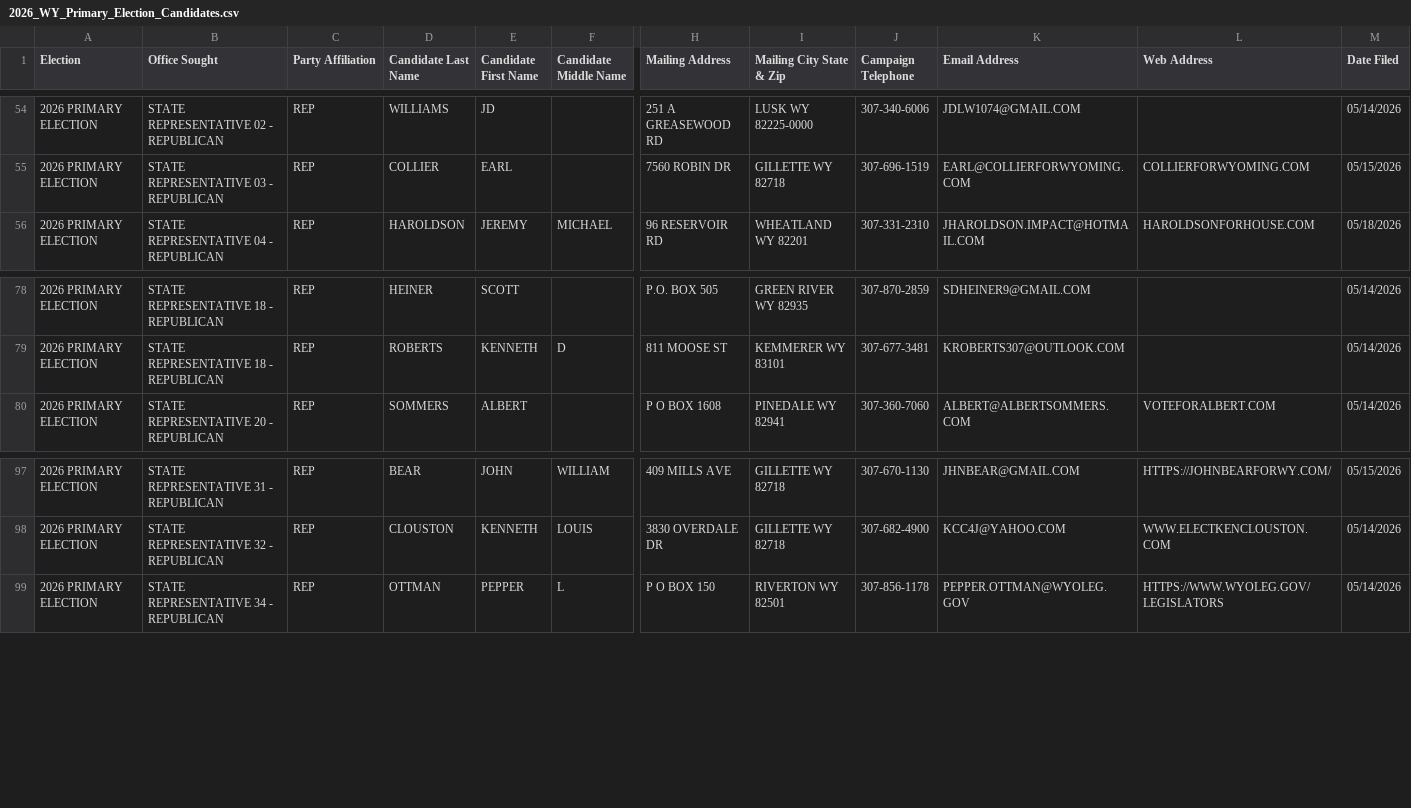
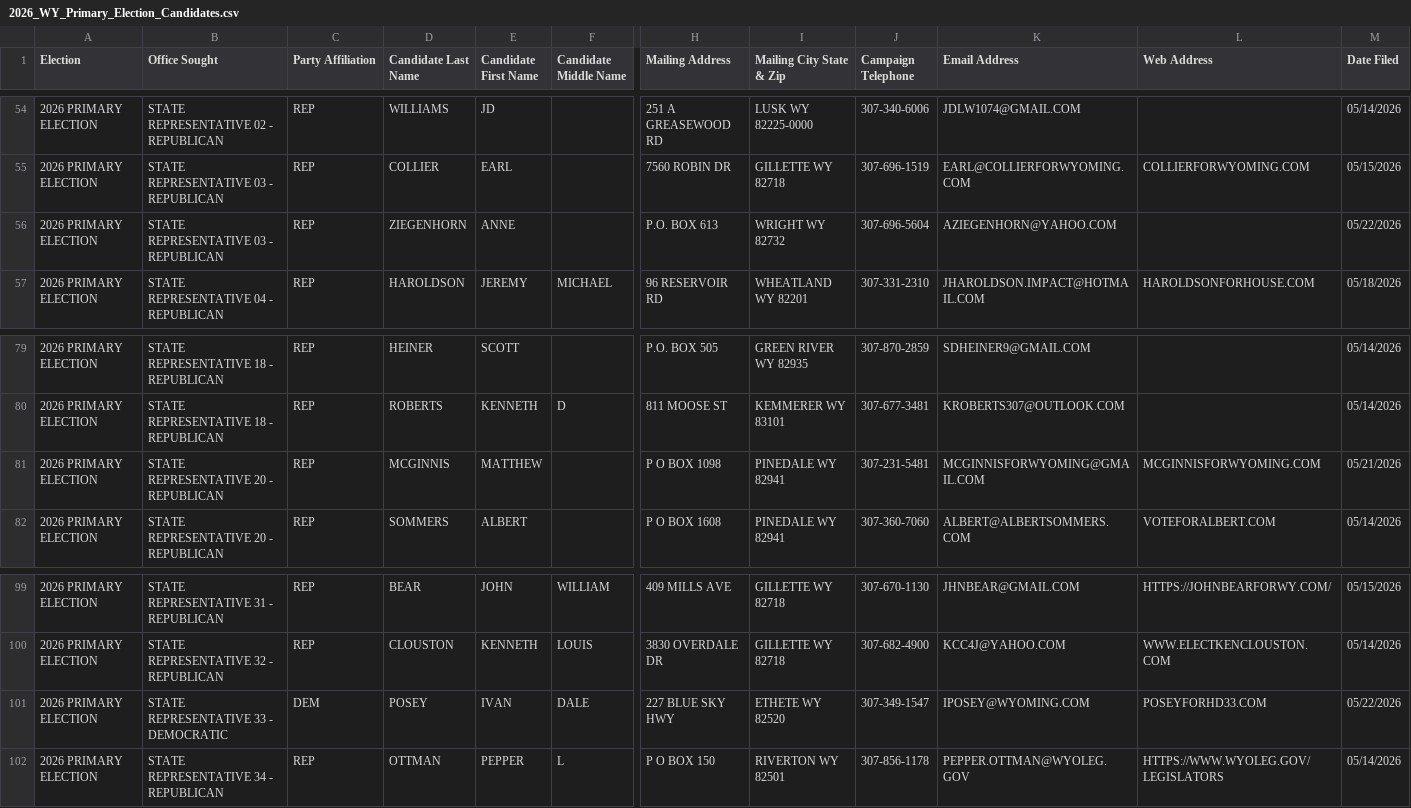
Before and after one commit to yincrash/wy_election_roster, a CSV file: 2026_WY_Primary_Election_Candidates.csv, drawn as a sheet; only a part is shown, gaps mark what is left out; rows hold the shown columns only; the diff names each change by its address in the sheet, - before the commit and + after, or states it on an @@ line.

```diff
--- a/2026_WY_Primary_Election_Candidates.csv
+++ b/2026_WY_Primary_Election_Candidates.csv
+row 56: 2026 PRIMARY ELECTION | STATE REPRESENTATIVE 03 - REPUBLICAN | REP | ZIEGENHORN | ANNE |  | P.O. BOX 613 | WRIGHT WY 82732 | 307-696-5604 | AZIEGENHORN@YAHOO.COM |  | 05/22/2026
+row 81: 2026 PRIMARY ELECTION | STATE REPRESENTATIVE 20 - REPUBLICAN | REP | MCGINNIS | MATTHEW |  | P O BOX 1098 | PINEDALE WY 82941 | 307-231-5481 | MCGINNISFORWYOMING@GMAIL.COM | MCGINNISFORWYOMING.COM | 05/21/2026
+row 101: 2026 PRIMARY ELECTION | STATE REPRESENTATIVE 33 - DEMOCRATIC | DEM | POSEY | IVAN | DALE | 227 BLUE SKY HWY | ETHETE WY 82520 | 307-349-1547 | IPOSEY@WYOMING.COM | POSEYFORHD33.COM | 05/22/2026
```
Also changed, not shown: 1 other file.
